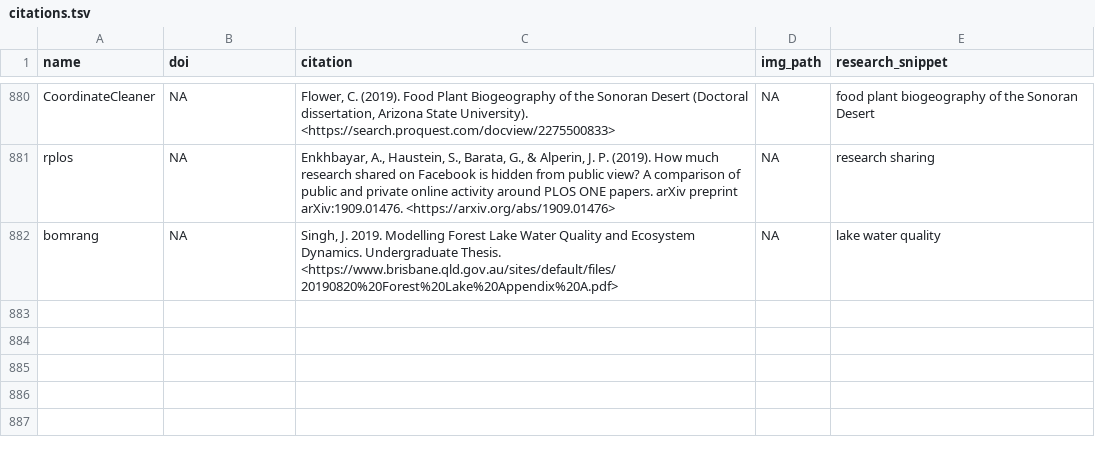
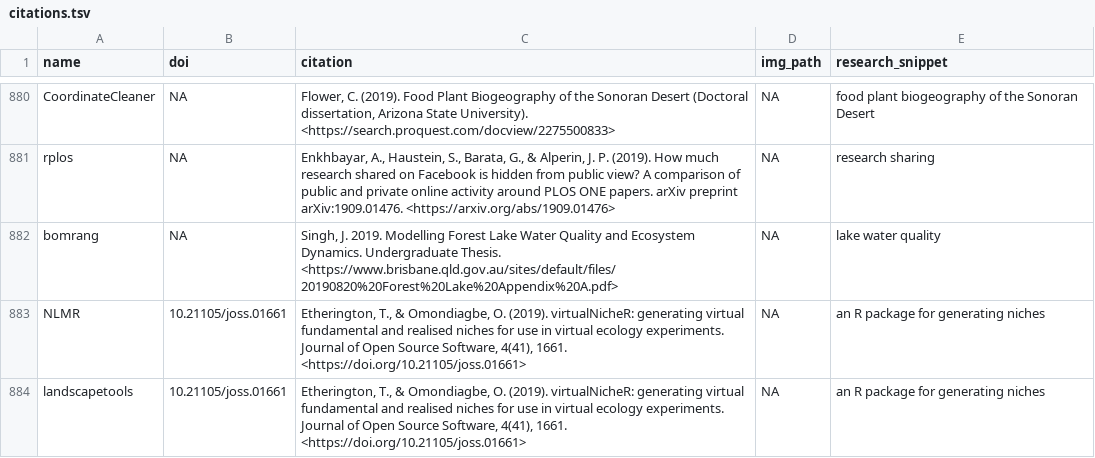
Before and after one commit to ropensci-org/ropensci_citations, a TSV file: citations.tsv, drawn as a sheet; only a part is shown, gaps mark what is left out.

Commit message:
one citation added with two pkgs cited: nlmr and landscapetools

```diff
--- a/citations.tsv
+++ b/citations.tsv
@@ -882 +882,3 @@ rplos	NA	Enkhbayar, A., Haustein, S., Barata, G., & Alperin, J. P. (2019). How m
 bomrang	NA	Singh, J. 2019. Modelling Forest Lake Water Quality and Ecosystem Dynamics. Undergraduate Thesis. <https://www.brisbane.qld.gov.au/sites/default/files/20190820%20Forest%20Lake%20Appendix%20A.pdf>	NA	lake water quality
+NLMR	10.21105/joss.01661	Etherington, T., & Omondiagbe, O. (2019). virtualNicheR: generating virtual fundamental and realised niches for use in virtual ecology experiments. Journal of Open Source Software, 4(41), 1661. <https://doi.org/10.21105/joss.01661>	NA	an R package for generating niches
+landscapetools	10.21105/joss.01661	Etherington, T., & Omondiagbe, O. (2019). virtualNicheR: generating virtual fundamental and realised niches for use in virtual ecology experiments. Journal of Open Source Software, 4(41), 1661. <https://doi.org/10.21105/joss.01661>	NA	an R package for generating niches
```
Also changed, not shown: 1 other file.
